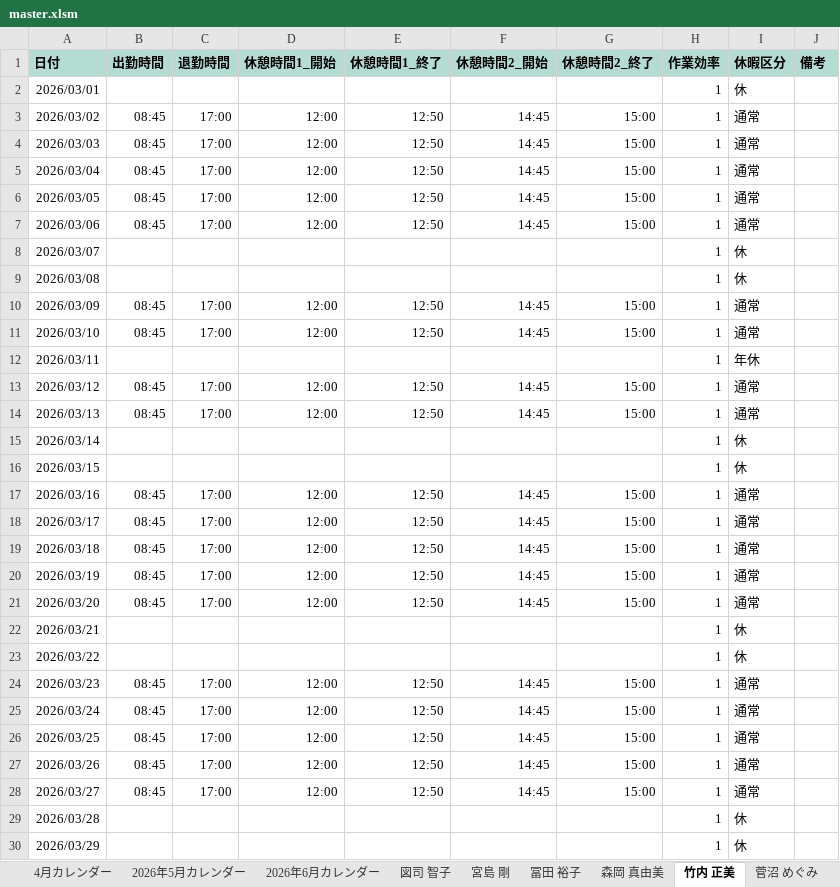
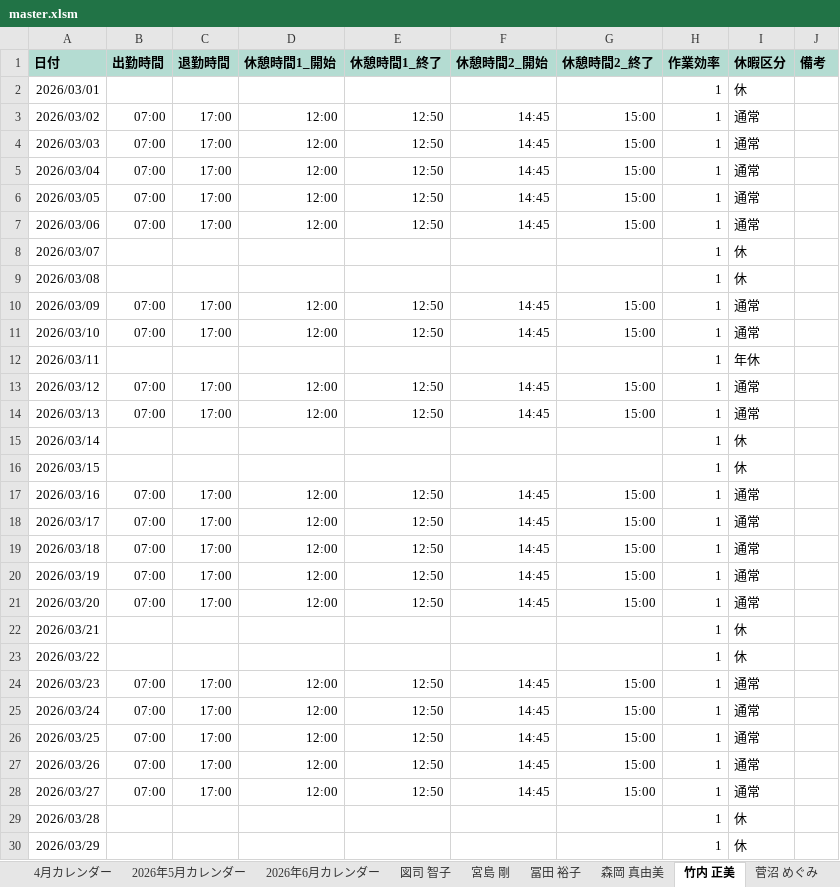
Before and after one commit to hosokawanagaokasangyou-dotcom/Production-Control-System, an Excel workbook: 細川/GoogleAIStudio/テストコード/master.xlsm, sheet 竹内 正美, drawn as a sheet; only a part is shown; values as stored, in another font and other column widths than the file's, no borders; the diff covers the shown part only; the diff names each change by its address in the sheet, - before the commit and + after, or states it on an @@ line.

```diff
--- a/細川/GoogleAIStudio/テストコード/master.xlsm (sheet 竹内 正美)
+++ b/細川/GoogleAIStudio/テストコード/master.xlsm (sheet 竹内 正美)
-B3:B7 (出勤時間): 08:45
+B3:B7 (出勤時間): 07:00
-B10:B11 (出勤時間): 08:45
+B10:B11 (出勤時間): 07:00
-B13:B14 (出勤時間): 08:45
+B13:B14 (出勤時間): 07:00
-B17:B21 (出勤時間): 08:45
+B17:B21 (出勤時間): 07:00
-B24:B28 (出勤時間): 08:45
+B24:B28 (出勤時間): 07:00
```
Also changed, not shown: 64 edited cells elsewhere in this sheet, sheet 山本, sheet 桐生 弘幸, sheet 古家 淳子, sheet 近藤 清高, sheet 宮島 剛, sheet 図司 智子, 9 more sheets, 3 other files.
